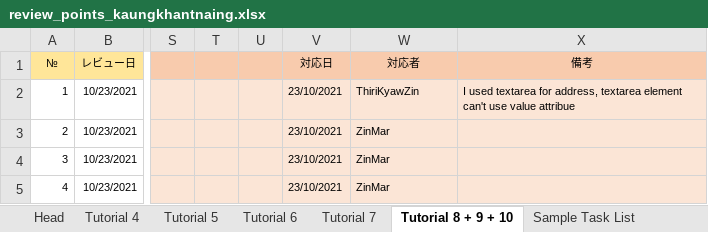
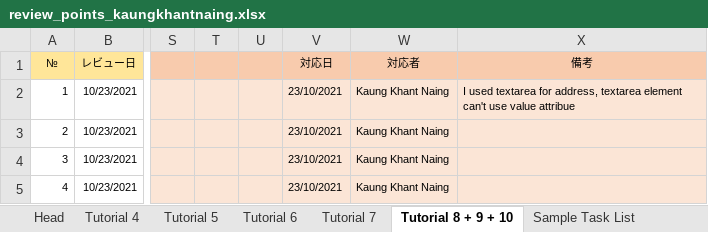
Before and after one commit to Kyrios16/php_training, an Excel workbook: reviewsheet/review_points_kaungkhantnaing.xlsx, sheet Tutorial 8 + 9 + 10, drawn as a sheet; only a part is shown, gaps mark what is left out; values as stored, in another font and other column widths than the file's, no borders; charts and pictures not drawn; the diff names each change by its address in the sheet, - before the commit and + after, or states it on an @@ line.

```diff
--- a/reviewsheet/review_points_kaungkhantnaing.xlsx (sheet Tutorial 8 + 9 + 10)
+++ b/reviewsheet/review_points_kaungkhantnaing.xlsx (sheet Tutorial 8 + 9 + 10)
-W2 (対応者): ThiriKyawZin
+W2 (対応者): Kaung Khant Naing
-W3:W5 (対応者): ZinMar
+W3:W5 (対応者): Kaung Khant Naing
```
Also changed, not shown: sheet Assignment01, sheet Task List with SCM Frame, sheet Tutorial 5, sheet Tutorial 7, sheet Ref., sheet Tutorial 6, 2 more sheets, other sheet tabs, charts or pictures.
